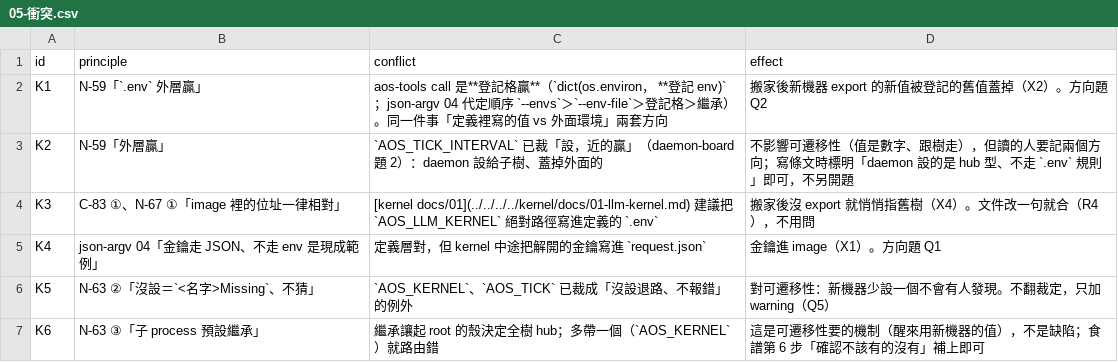
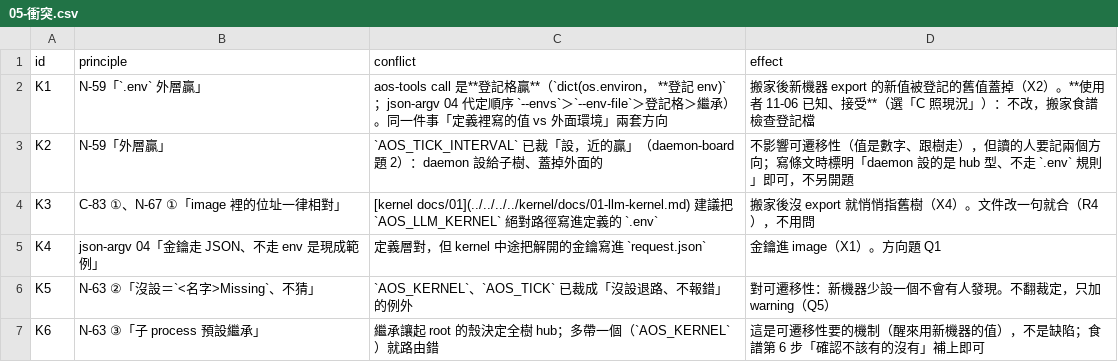
Before and after one commit to justty32/aos, a CSV file: proto8/thinking/2026-11/06/env-portability/05-衝突.csv, drawn as a sheet.

```diff
--- a/proto8/thinking/2026-11/06/env-portability/05-衝突.csv
+++ b/proto8/thinking/2026-11/06/env-portability/05-衝突.csv
@@ -1,3 +1,3 @@
 id,principle,conflict,effect
-K1,N-59「`.env` 外層贏」,aos-tools call 是**登記格贏**（`dict(os.environ， **登記 env)`；json-argv 04 代定順序 `--envs`＞`--env-file`＞登記格＞繼承）。同一件事「定義裡寫的值 vs 外面環境」兩套方向,搬家後新機器 export 的新值被登記的舊值蓋掉（X2）。方向題 Q2
+K1,N-59「`.env` 外層贏」,aos-tools call 是**登記格贏**（`dict(os.environ， **登記 env)`；json-argv 04 代定順序 `--envs`＞`--env-file`＞登記格＞繼承）。同一件事「定義裡寫的值 vs 外面環境」兩套方向,搬家後新機器 export 的新值被登記的舊值蓋掉（X2）。**使用者 11-06 已知、接受**（選「C 照現況」）：不改，搬家食譜檢查登記檔
 K2,N-59「外層贏」,`AOS_TICK_INTERVAL` 已裁「設，近的贏」（daemon-board 題 2）：daemon 設給子樹、蓋掉外面的,不影響可遷移性（值是數字、跟樹走），但讀的人要記兩個方向；寫條文時標明「daemon 設的是 hub 型、不走 `.env` 規則」即可，不另開題
```
Also changed, not shown: proto8/thinking/2026-11/06/env-portability/01-盤點-其他.csv, proto8/thinking/2026-11/06/env-portability/03-建議.csv, 9 other files.
